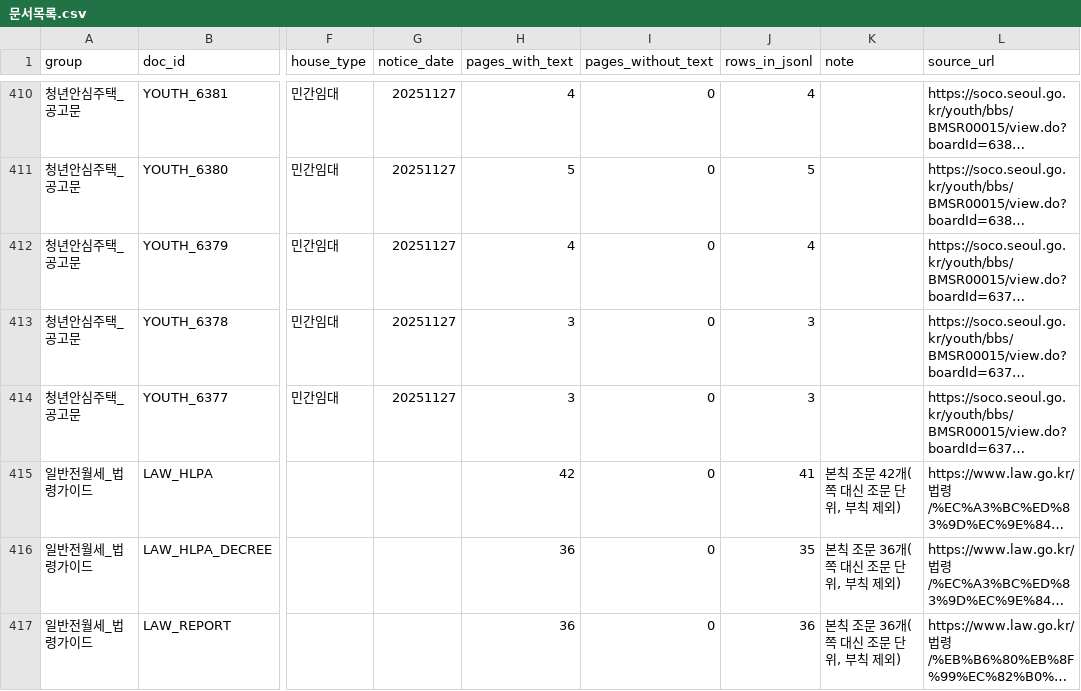
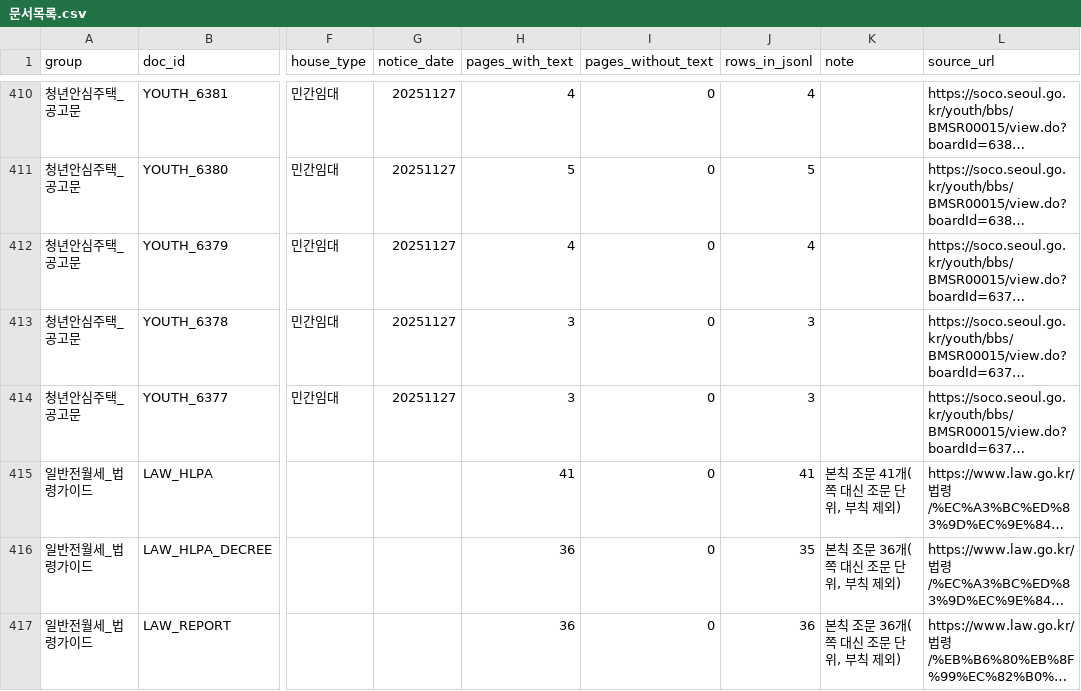
Before and after one commit to yeji-jang/AX_RAG, a CSV file: src/rag_home_api/shared/docs/문서목록.csv, drawn as a sheet; only a part is shown, gaps mark what is left out; long unchanged cells end in …; the diff covers the shown part only; the diff names each change by its address in the sheet, - before the commit and + after, or states it on an @@ line.

```diff
--- a/src/rag_home_api/shared/docs/문서목록.csv
+++ b/src/rag_home_api/shared/docs/문서목록.csv
-H415 (pages_with_text): 42
+H415 (pages_with_text): 41
-K415 (note): 본칙 조문 42개(쪽 대신 조문 단위, 부칙 제외)
+K415 (note): 본칙 조문 41개(쪽 대신 조문 단위, 부칙 제외)
```
Also changed, not shown: 3 added rows elsewhere in this file, src/rag_home_api/shared/docs/데이터목록.csv, 1 other file.
